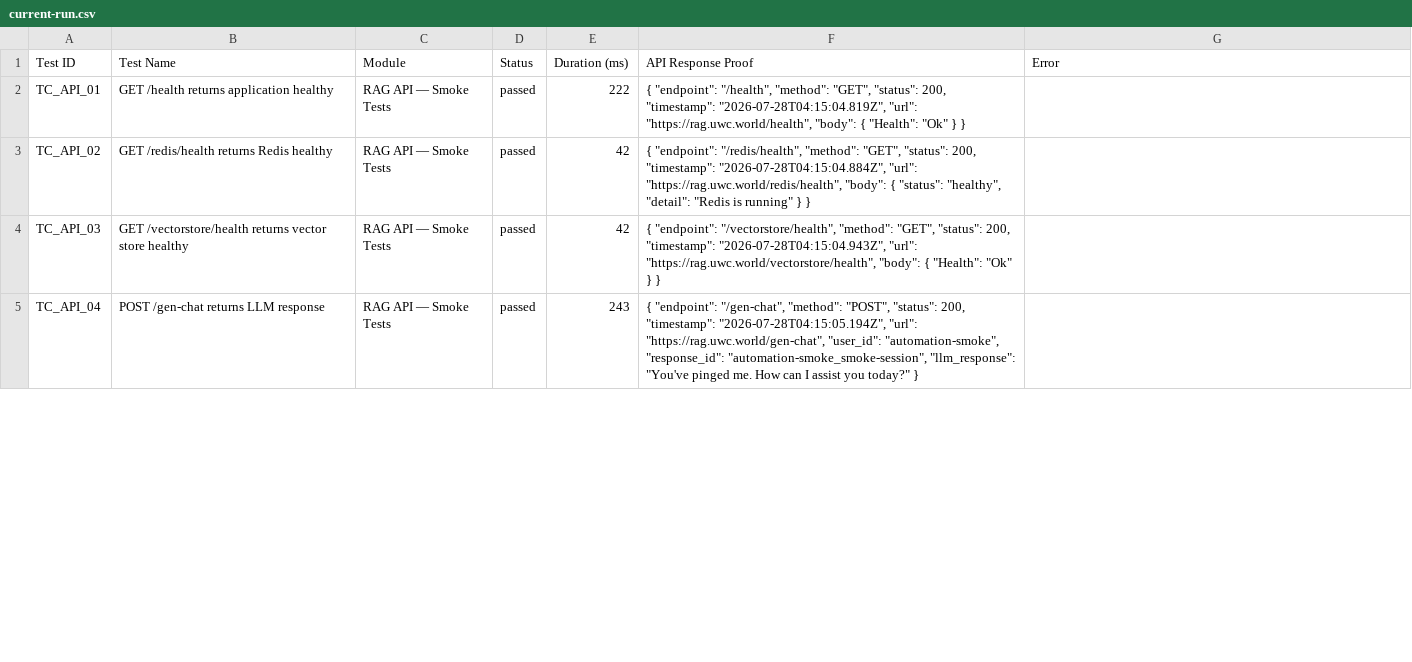
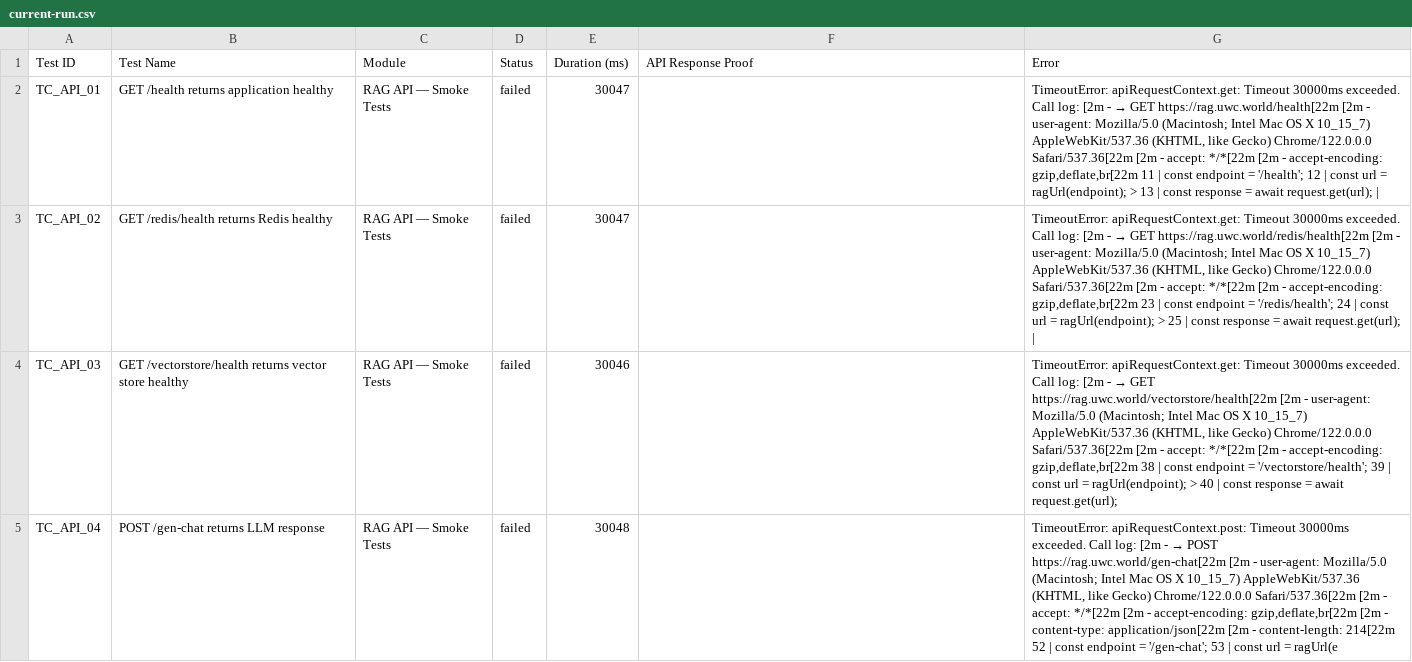
Before and after one commit to Shunyalabsai/asksam-automation, a CSV file: docs/exports/current-run.csv, drawn as a sheet; only a part is shown; the diff covers the shown part only; the diff names each change by its address in the sheet, - before the commit and + after, or states it on an @@ line.

```diff
--- a/docs/exports/current-run.csv
+++ b/docs/exports/current-run.csv
-D2:D5 (Status): passed
+D2:D5 (Status): failed
-E2 (Duration (ms)): 222
+E2 (Duration (ms)): 30047
-F2 (API Response Proof): { "endpoint": "/health", "method": "GET", "status": 200, "timestamp": "2026-07-28T04:15:04.819Z", "url": "https://rag.uwc.world/health", "body": { "Health": "Ok" } }
+F2 (API Response Proof): (empty)
@@ G2 (Error): (empty) → TimeoutError: apiRequestContext.get: Timeout 30000ms exceeded. Call log: [2m - → GET https://rag.uwc.world/health[22m [2m - user-agent: Mozilla/5.0 (Macintosh; Intel Mac OS X 10_15_7) AppleWebKit/537.36 (KHTML, like Gecko) Chrome/122.0.0.0 Safari/537.36[22m [2m - accept: */*[22m [2m - accept-encoding: gzip,deflate,br[22m 11 | const endpoint = '/health'; 12 | const url = ragUrl(endpoint); > 13 | const response = await request.get(url); | @@
-E3 (Duration (ms)): 42
+E3 (Duration (ms)): 30047
-F3 (API Response Proof): { "endpoint": "/redis/health", "method": "GET", "status": 200, "timestamp": "2026-07-28T04:15:04.884Z", "url": "https://rag.uwc.world/redis/health", "body": { "status": "healthy", "detail": "Redis is running" } }
+F3 (API Response Proof): (empty)
@@ G3 (Error): (empty) → TimeoutError: apiRequestContext.get: Timeout 30000ms exceeded. Call log: [2m - → GET https://rag.uwc.world/redis/health[22m [2m - user-agent: Mozilla/5.0 (Macintosh; Intel Mac OS X 10_15_7) AppleWebKit/537.36 (KHTML, like Gecko) Chrome/122.0.0.0 Safari/537.36[22m [2m - accept: */*[22m [2m - accept-encoding: gzip,deflate,br[22m 23 | const endpoint = '/redis/health'; 24 | const url = ragUrl(endpoint); > 25 | const response = await request.get(url); | @@
-E4 (Duration (ms)): 42
+E4 (Duration (ms)): 30046
-F4 (API Response Proof): { "endpoint": "/vectorstore/health", "method": "GET", "status": 200, "timestamp": "2026-07-28T04:15:04.943Z", "url": "https://rag.uwc.world/vectorstore/health", "body": { "Health": "Ok" } }
+F4 (API Response Proof): (empty)
@@ G4 (Error): (empty) → TimeoutError: apiRequestContext.get: Timeout 30000ms exceeded. Call log: [2m - → GET https://rag.uwc.world/vectorstore/health[22m [2m - user-agent: Mozilla/5.0 (Macintosh; Intel Mac OS X 10_15_7) AppleWebKit/537.36 (KHTML, like Gecko) Chrome/122.0.0.0 Safari/537.36[22m [2m - accept: */*[22m [2m - accept-encoding: gzip,deflate,br[22m 38 | const endpoint = '/vectorstore/health'; 39 | const url = ragUrl(endpoint); > 40 | const response = await request.get(url); @@
-E5 (Duration (ms)): 243
+E5 (Duration (ms)): 30048
-F5 (API Response Proof): { "endpoint": "/gen-chat", "method": "POST", "status": 200, "timestamp": "2026-07-28T04:15:05.194Z", "url": "https://rag.uwc.world/gen-chat", "user_id": "automation-smoke", "response_id": "automation-smoke_smoke-session", "llm_response": "You've pinged me. How can I assist you today?" }
+F5 (API Response Proof): (empty)
@@ G5 (Error): (empty) → TimeoutError: apiRequestContext.post: Timeout 30000ms exceeded. Call log: [2m - → POST https://rag.uwc.world/gen-chat[22m [2m - user-agent: Mozilla/5.0 (Macintosh; Intel Mac OS X 10_15_7) AppleWebKit/537.36 (KHTML, like Gecko) Chrome/122.0.0.0 Safari/537.36[22m [2m - accept: */*[22m [2m - accept-encoding: gzip,deflate,br[22m [2m - content-type: application/json[22m [2m - content-length: 214[22m 52 | const endpoint = '/gen-chat'; 53 | const url = ragUrl(e @@
```
Also changed, not shown: 18 edited cells elsewhere in this file, docs/exports/all-runs-summary.csv, 25 other files.
